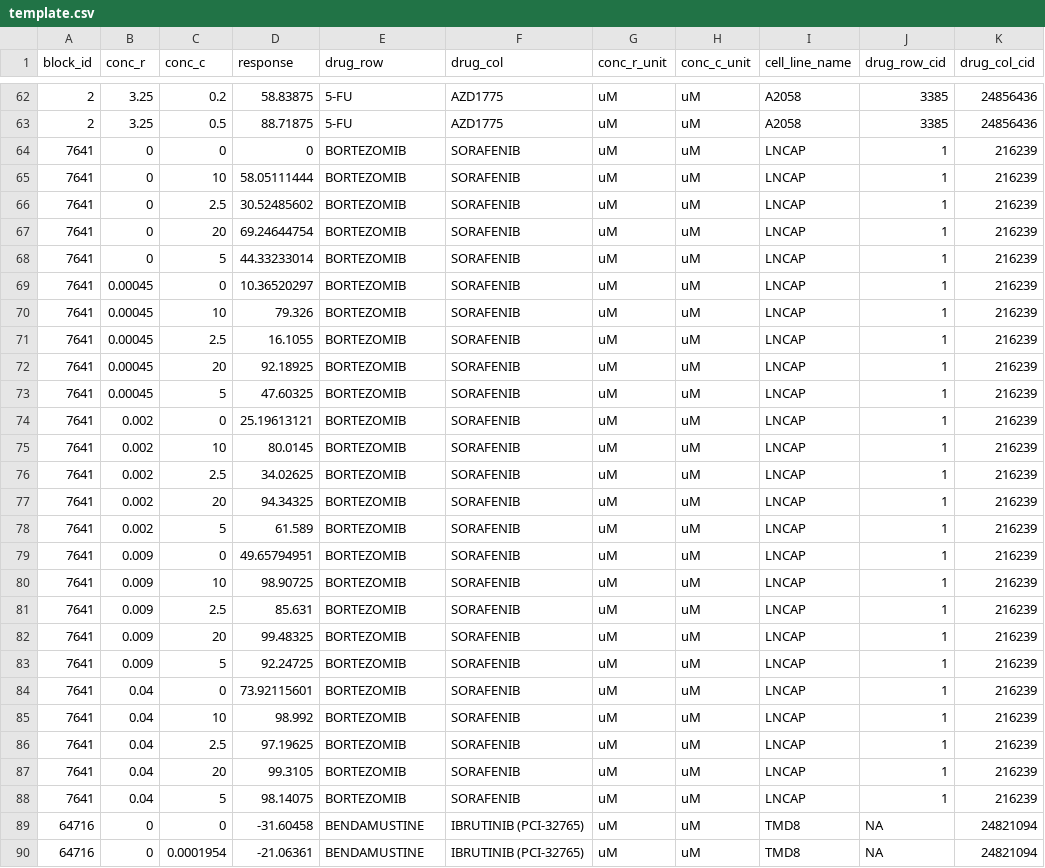
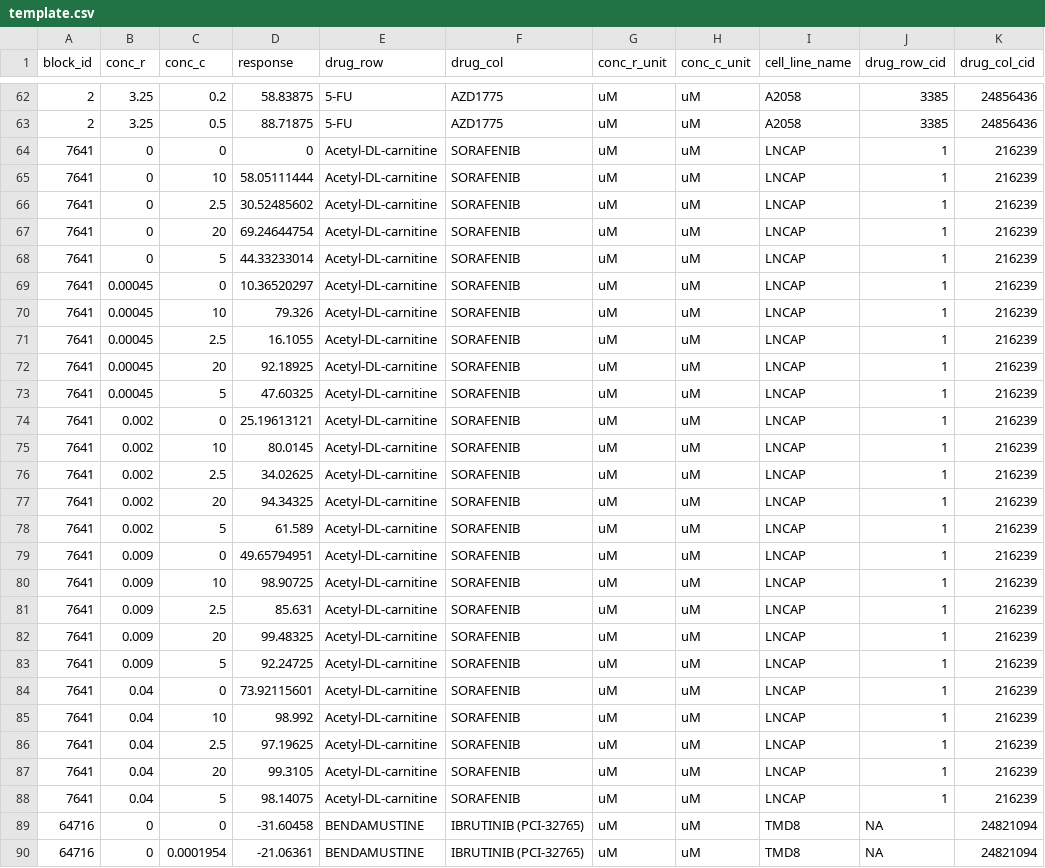
Before and after one commit to shuyuzheng/TidyComb, a CSV file: inst/extdata/template.csv, drawn as a sheet; only a part is shown, gaps mark what is left out.

```diff
--- a/inst/extdata/template.csv
+++ b/inst/extdata/template.csv
@@ -63,27 +63,27 @@ block_id,conc_r,conc_c,response,drug_row,drug_col,conc_r_unit,conc_c_unit,cell_l
 2,3.25,0.5,88.71875,5-FU,AZD1775,uM,uM,A2058,3385,24856436
-7641,0,0,0,BORTEZOMIB,SORAFENIB,uM,uM,LNCAP,1,216239
-7641,0,10,58.05111444,BORTEZOMIB,SORAFENIB,uM,uM,LNCAP,1,216239
-7641,0,2.5,30.52485602,BORTEZOMIB,SORAFENIB,uM,uM,LNCAP,1,216239
-7641,0,20,69.24644754,BORTEZOMIB,SORAFENIB,uM,uM,LNCAP,1,216239
-7641,0,5,44.33233014,BORTEZOMIB,SORAFENIB,uM,uM,LNCAP,1,216239
-7641,0.00045,0,10.36520297,BORTEZOMIB,SORAFENIB,uM,uM,LNCAP,1,216239
-7641,0.00045,10,79.326,BORTEZOMIB,SORAFENIB,uM,uM,LNCAP,1,216239
-7641,0.00045,2.5,16.1055,BORTEZOMIB,SORAFENIB,uM,uM,LNCAP,1,216239
-7641,0.00045,20,92.18925,BORTEZOMIB,SORAFENIB,uM,uM,LNCAP,1,216239
-7641,0.00045,5,47.60325,BORTEZOMIB,SORAFENIB,uM,uM,LNCAP,1,216239
-7641,0.002,0,25.19613121,BORTEZOMIB,SORAFENIB,uM,uM,LNCAP,1,216239
-7641,0.002,10,80.0145,BORTEZOMIB,SORAFENIB,uM,uM,LNCAP,1,216239
-7641,0.002,2.5,34.02625,BORTEZOMIB,SORAFENIB,uM,uM,LNCAP,1,216239
-7641,0.002,20,94.34325,BORTEZOMIB,SORAFENIB,uM,uM,LNCAP,1,216239
-7641,0.002,5,61.589,BORTEZOMIB,SORAFENIB,uM,uM,LNCAP,1,216239
-7641,0.009,0,49.65794951,BORTEZOMIB,SORAFENIB,uM,uM,LNCAP,1,216239
-7641,0.009,10,98.90725,BORTEZOMIB,SORAFENIB,uM,uM,LNCAP,1,216239
-7641,0.009,2.5,85.631,BORTEZOMIB,SORAFENIB,uM,uM,LNCAP,1,216239
-7641,0.009,20,99.48325,BORTEZOMIB,SORAFENIB,uM,uM,LNCAP,1,216239
-7641,0.009,5,92.24725,BORTEZOMIB,SORAFENIB,uM,uM,LNCAP,1,216239
-7641,0.04,0,73.92115601,BORTEZOMIB,SORAFENIB,uM,uM,LNCAP,1,216239
-7641,0.04,10,98.992,BORTEZOMIB,SORAFENIB,uM,uM,LNCAP,1,216239
-7641,0.04,2.5,97.19625,BORTEZOMIB,SORAFENIB,uM,uM,LNCAP,1,216239
-7641,0.04,20,99.3105,BORTEZOMIB,SORAFENIB,uM,uM,LNCAP,1,216239
-7641,0.04,5,98.14075,BORTEZOMIB,SORAFENIB,uM,uM,LNCAP,1,216239
+7641,0,0,0,Acetyl-DL-carnitine,SORAFENIB,uM,uM,LNCAP,1,216239
+7641,0,10,58.05111444,Acetyl-DL-carnitine,SORAFENIB,uM,uM,LNCAP,1,216239
+7641,0,2.5,30.52485602,Acetyl-DL-carnitine,SORAFENIB,uM,uM,LNCAP,1,216239
+7641,0,20,69.24644754,Acetyl-DL-carnitine,SORAFENIB,uM,uM,LNCAP,1,216239
+7641,0,5,44.33233014,Acetyl-DL-carnitine,SORAFENIB,uM,uM,LNCAP,1,216239
+7641,0.00045,0,10.36520297,Acetyl-DL-carnitine,SORAFENIB,uM,uM,LNCAP,1,216239
+7641,0.00045,10,79.326,Acetyl-DL-carnitine,SORAFENIB,uM,uM,LNCAP,1,216239
+7641,0.00045,2.5,16.1055,Acetyl-DL-carnitine,SORAFENIB,uM,uM,LNCAP,1,216239
+7641,0.00045,20,92.18925,Acetyl-DL-carnitine,SORAFENIB,uM,uM,LNCAP,1,216239
+7641,0.00045,5,47.60325,Acetyl-DL-carnitine,SORAFENIB,uM,uM,LNCAP,1,216239
+7641,0.002,0,25.19613121,Acetyl-DL-carnitine,SORAFENIB,uM,uM,LNCAP,1,216239
+7641,0.002,10,80.0145,Acetyl-DL-carnitine,SORAFENIB,uM,uM,LNCAP,1,216239
+7641,0.002,2.5,34.02625,Acetyl-DL-carnitine,SORAFENIB,uM,uM,LNCAP,1,216239
+7641,0.002,20,94.34325,Acetyl-DL-carnitine,SORAFENIB,uM,uM,LNCAP,1,216239
+7641,0.002,5,61.589,Acetyl-DL-carnitine,SORAFENIB,uM,uM,LNCAP,1,216239
+7641,0.009,0,49.65794951,Acetyl-DL-carnitine,SORAFENIB,uM,uM,LNCAP,1,216239
+7641,0.009,10,98.90725,Acetyl-DL-carnitine,SORAFENIB,uM,uM,LNCAP,1,216239
+7641,0.009,2.5,85.631,Acetyl-DL-carnitine,SORAFENIB,uM,uM,LNCAP,1,216239
+7641,0.009,20,99.48325,Acetyl-DL-carnitine,SORAFENIB,uM,uM,LNCAP,1,216239
+7641,0.009,5,92.24725,Acetyl-DL-carnitine,SORAFENIB,uM,uM,LNCAP,1,216239
+7641,0.04,0,73.92115601,Acetyl-DL-carnitine,SORAFENIB,uM,uM,LNCAP,1,216239
+7641,0.04,10,98.992,Acetyl-DL-carnitine,SORAFENIB,uM,uM,LNCAP,1,216239
+7641,0.04,2.5,97.19625,Acetyl-DL-carnitine,SORAFENIB,uM,uM,LNCAP,1,216239
+7641,0.04,20,99.3105,Acetyl-DL-carnitine,SORAFENIB,uM,uM,LNCAP,1,216239
+7641,0.04,5,98.14075,Acetyl-DL-carnitine,SORAFENIB,uM,uM,LNCAP,1,216239
 64716,0,0,-31.60458,BENDAMUSTINE,IBRUTINIB (PCI-32765),uM,uM,TMD8,NA,24821094
```
Also changed, not shown: 20 other files.
